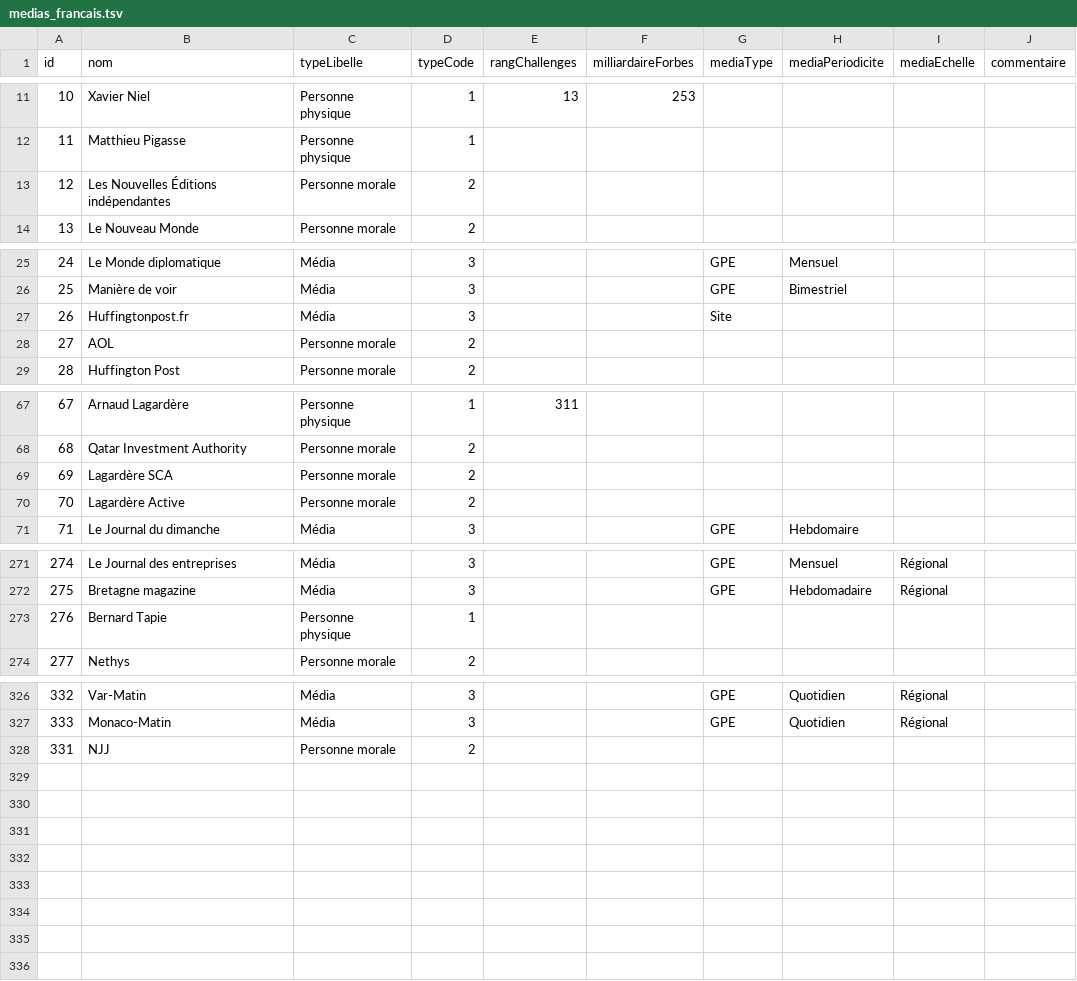
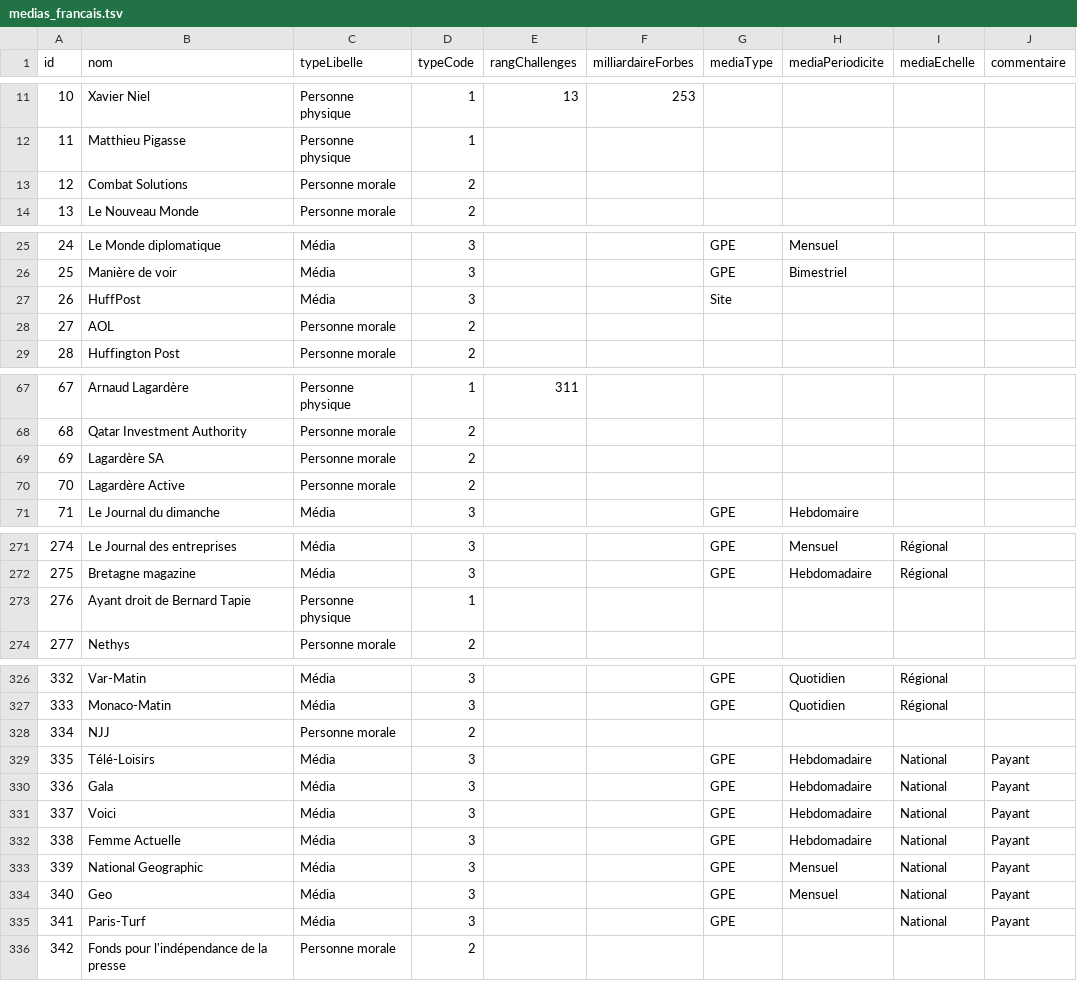
Before and after one commit to mdiplo/Medias_francais, a TSV file: medias_francais.tsv, drawn as a sheet; only a part is shown, gaps mark what is left out; the diff names each change by its address in the sheet, - before the commit and + after, or states it on an @@ line.

Commit message:
Update medias_francais.tsv
MAJ 2021 :
- LNEI devient Combat Solutions
- Le Huffington Post devient HuffPost
- Le groupe Lagardère est devenu une SA

AJOUTS : Télé-Loisirs, Gala, Voici, Femme Actuelle, National Geographic, Géo, Paris-Turf, le nouveau Fonds pour l'indépendance de la presse (fonds de dotation de Xavier Niel)

```diff
--- a/medias_francais.tsv
+++ b/medias_francais.tsv
-B13 (nom): Les Nouvelles Éditions indépendantes
+B13 (nom): Combat Solutions
-B27 (nom): Huffingtonpost.fr
+B27 (nom): HuffPost
-B69 (nom): Lagardère SCA
+B69 (nom): Lagardère SA
-B273 (nom): Bernard Tapie
+B273 (nom): Ayant droit de Bernard Tapie
@@ column A (id) renumbered in row 328 @@
+row 329: 335 | Télé-Loisirs | Média | 3 |  |  | GPE | Hebdomadaire | National | Payant
+row 330: 336 | Gala | Média | 3 |  |  | GPE | Hebdomadaire | National | Payant
+row 331: 337 | Voici | Média | 3 |  |  | GPE | Hebdomadaire | National | Payant
+row 332: 338 | Femme Actuelle | Média | 3 |  |  | GPE | Hebdomadaire | National | Payant
+row 333: 339 | National Geographic | Média | 3 |  |  | GPE | Mensuel | National | Payant
+row 334: 340 | Geo | Média | 3 |  |  | GPE | Mensuel | National | Payant
+row 335: 341 | Paris-Turf | Média | 3 |  |  | GPE |  | National | Payant
+row 336: 342 | Fonds pour l'indépendance de la presse | Personne morale | 2
```
